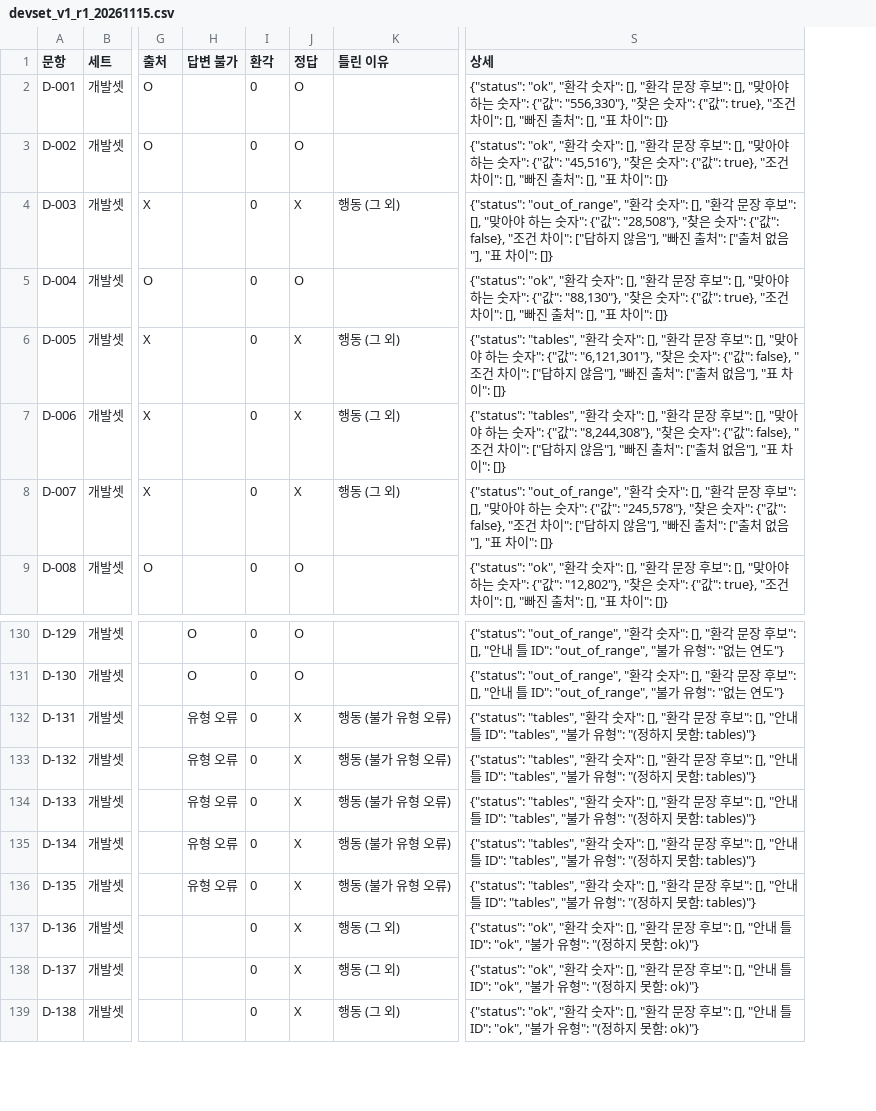
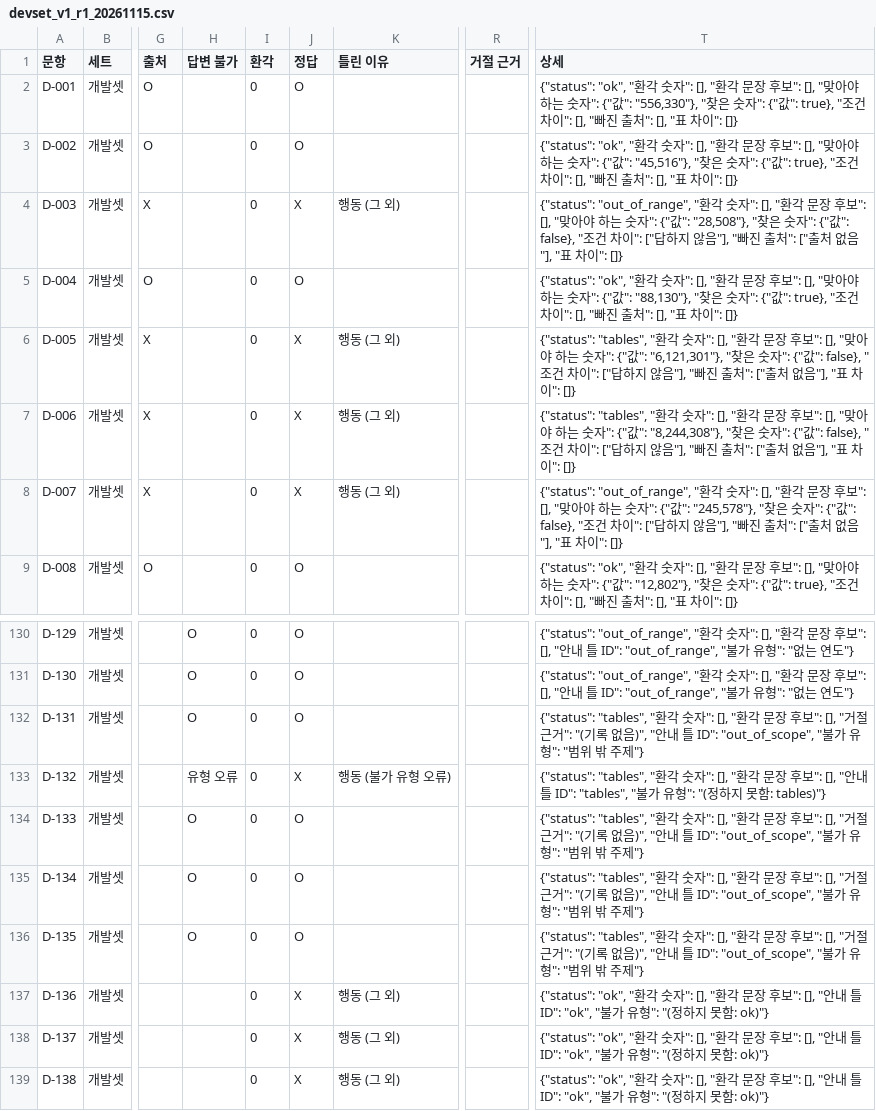
Before and after one commit to kosis-6/kosis-ai-service, a CSV file: backend/eval/results/devset_v1_r1_20261115.csv, drawn as a sheet; only a part is shown, gaps mark what is left out; addresses are those after the commit; the diff names each change by its address in the sheet, - before the commit and + after, or states it on an @@ line.

```diff
--- a/backend/eval/results/devset_v1_r1_20261115.csv
+++ b/backend/eval/results/devset_v1_r1_20261115.csv
+column R (거절 근거), empty
-H132 (답변 불가): 유형 오류
+H132 (답변 불가): O
-J132 (정답): X
+J132 (정답): O
-K132 (틀린 이유): 행동 (불가 유형 오류)
+K132 (틀린 이유): (empty)
-T132 (상세): …보": [], "안내 틀 ID": "tables", "불가 유형": "(정하지 못함: tables)"}
+T132 (상세): …보": [], "거절 근거": "(기록 없음)", "안내 틀 ID": "out_of_scope", "불가 유형": "범위 밖 주제"}
-H134:H136 (답변 불가): 유형 오류
+H134:H136 (답변 불가): O
-J134:J136 (정답): X
+J134:J136 (정답): O
-K134:K136 (틀린 이유): 행동 (불가 유형 오류)
+K134:K136 (틀린 이유): (empty)
-T134:T136 (상세): …보": [], "안내 틀 ID": "tables", "불가 유형": "(정하지 못함: tables)"}
+T134:T136 (상세): …보": [], "거절 근거": "(기록 없음)", "안내 틀 ID": "out_of_scope", "불가 유형": "범위 밖 주제"}
```
Also changed, not shown: 6 other files.
